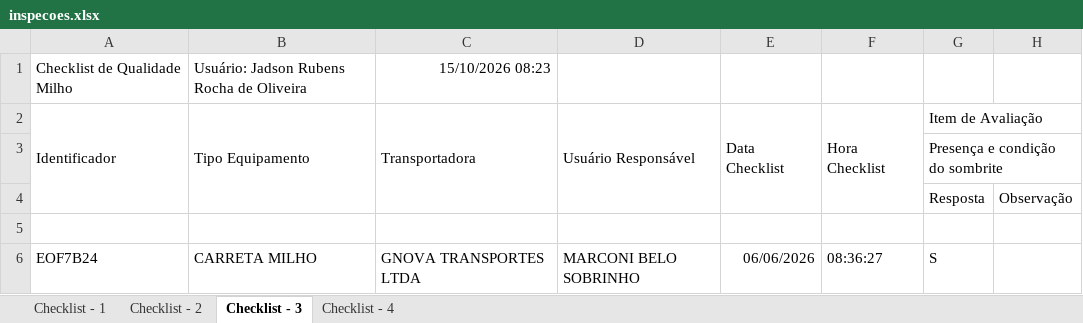
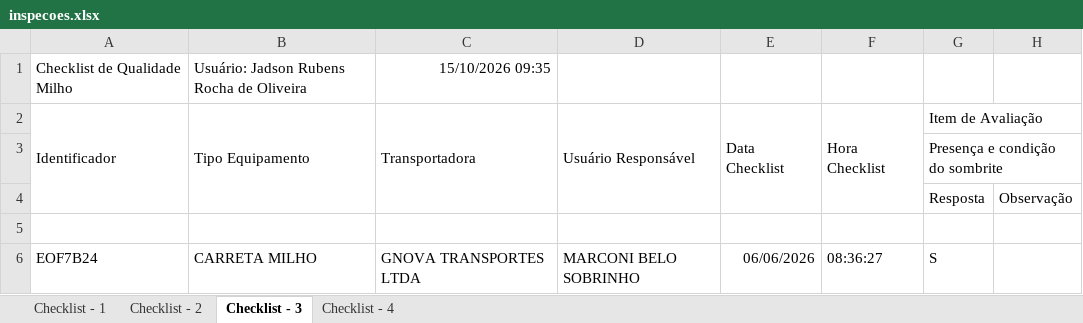
Before and after one commit to hannahfrotalegal/painel-frotalegal-heinz, an Excel workbook: dados/inspecoes.xlsx, sheet Checklist - 3, drawn as a sheet; only a part is shown; values as stored, in another font and other column widths than the file's, no borders; the diff names each change by its address in the sheet, - before the commit and + after, or states it on an @@ line.

```diff
--- a/dados/inspecoes.xlsx (sheet Checklist - 3)
+++ b/dados/inspecoes.xlsx (sheet Checklist - 3)
-C1: 15/10/2026 08:23
+C1: 15/10/2026 09:35
```
Also changed, not shown: sheet Checklist - 1, sheet Checklist - 4, sheet Checklist - 2.
